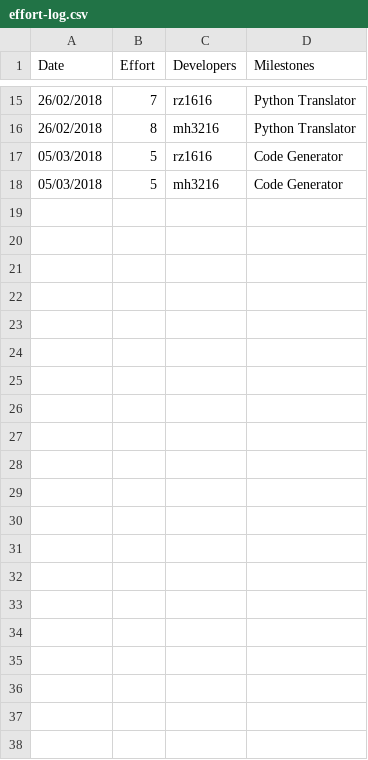
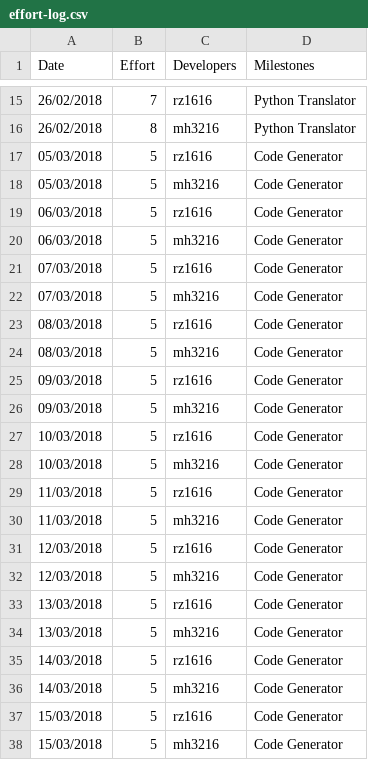
Before and after one commit to garfield97/Ansi-c_compiler, a CSV file: management/effort-log.csv, drawn as a sheet; only a part is shown, gaps mark what is left out; the diff names each change by its address in the sheet, - before the commit and + after, or states it on an @@ line.

Commit message:
effortlog updates

```diff
--- a/management/effort-log.csv
+++ b/management/effort-log.csv
+row 19: 06/03/2018 | 5 | rz1616 | Code Generator
+row 20: 06/03/2018 | 5 | mh3216 | Code Generator
+row 21: 07/03/2018 | 5 | rz1616 | Code Generator
+row 22: 07/03/2018 | 5 | mh3216 | Code Generator
+row 23: 08/03/2018 | 5 | rz1616 | Code Generator
+row 24: 08/03/2018 | 5 | mh3216 | Code Generator
+row 25: 09/03/2018 | 5 | rz1616 | Code Generator
+row 26: 09/03/2018 | 5 | mh3216 | Code Generator
+row 27: 10/03/2018 | 5 | rz1616 | Code Generator
+row 28: 10/03/2018 | 5 | mh3216 | Code Generator
+row 29: 11/03/2018 | 5 | rz1616 | Code Generator
+row 30: 11/03/2018 | 5 | mh3216 | Code Generator
+row 31: 12/03/2018 | 5 | rz1616 | Code Generator
+row 32: 12/03/2018 | 5 | mh3216 | Code Generator
+row 33: 13/03/2018 | 5 | rz1616 | Code Generator
+row 34: 13/03/2018 | 5 | mh3216 | Code Generator
+row 35: 14/03/2018 | 5 | rz1616 | Code Generator
+row 36: 14/03/2018 | 5 | mh3216 | Code Generator
+row 37: 15/03/2018 | 5 | rz1616 | Code Generator
+row 38: 15/03/2018 | 5 | mh3216 | Code Generator
```
